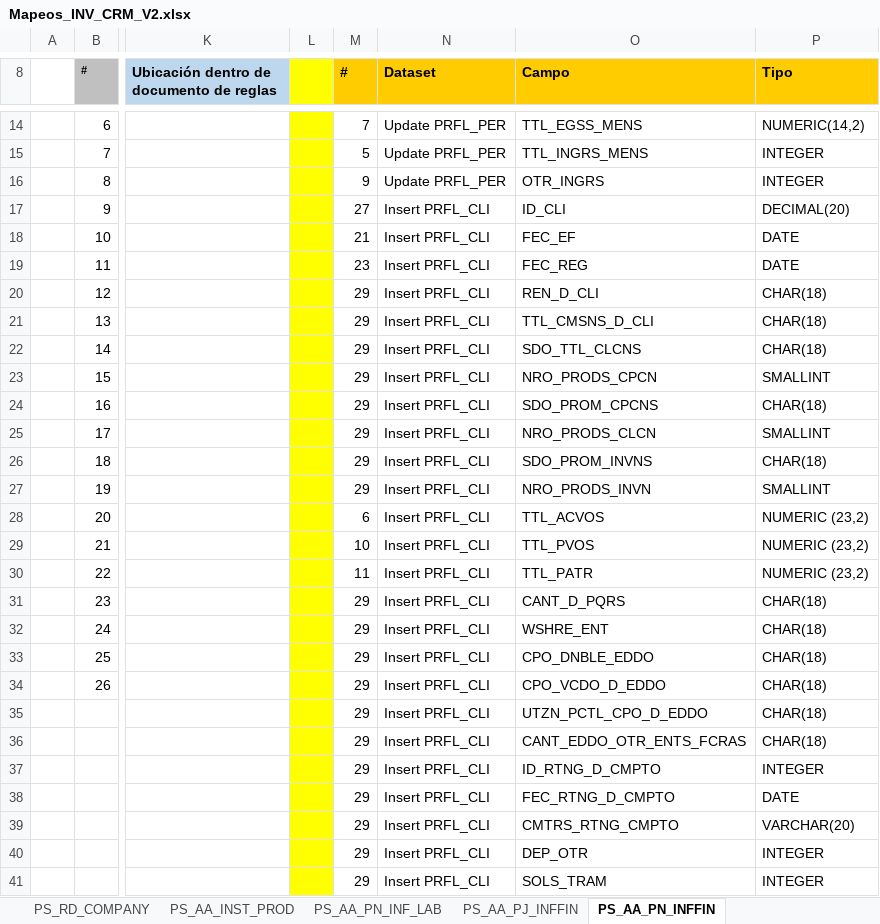
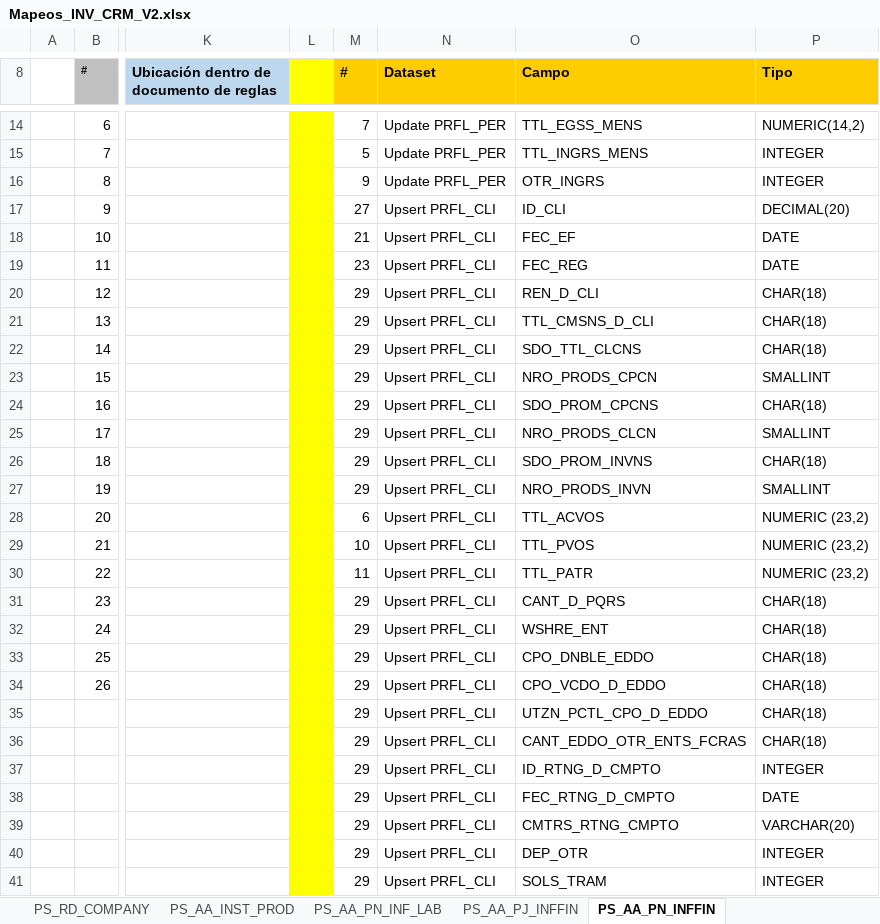
Before and after one commit to dliraFIT/dise-o-popular-dwh, an Excel workbook: CRM/Mapeos_INV_CRM_V2.xlsx, sheet PS_AA_PN_INFFIN, drawn as a sheet; only a part is shown, gaps mark what is left out; values as stored, in another font and other column widths than the file's, no borders; the diff names each change by its address in the sheet, - before the commit and + after, or states it on an @@ line.

```diff
--- a/CRM/Mapeos_INV_CRM_V2.xlsx (sheet PS_AA_PN_INFFIN)
+++ b/CRM/Mapeos_INV_CRM_V2.xlsx (sheet PS_AA_PN_INFFIN)
-N17:N41 (Dataset): Insert PRFL_CLI
+N17:N41 (Dataset): Upsert PRFL_CLI
```
Also changed, not shown: sheet PS_AA_PN_INF_BASIC, sheet PS_AA_PJ_INF_BASIC, sheet PS_AA_PJ_INFFIN, CRM/Mapeos_UBI_CRM_V2.xlsx, 1 other file.
